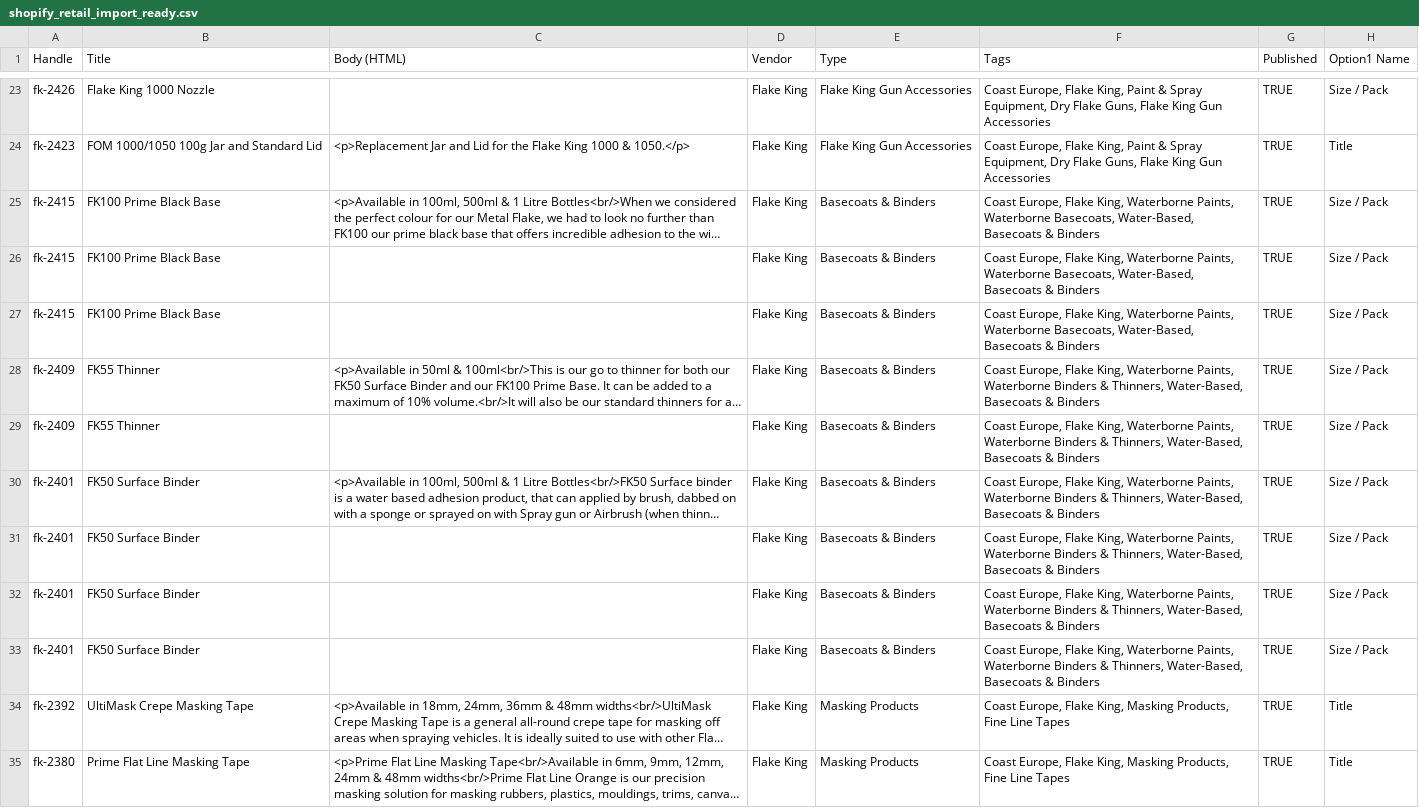
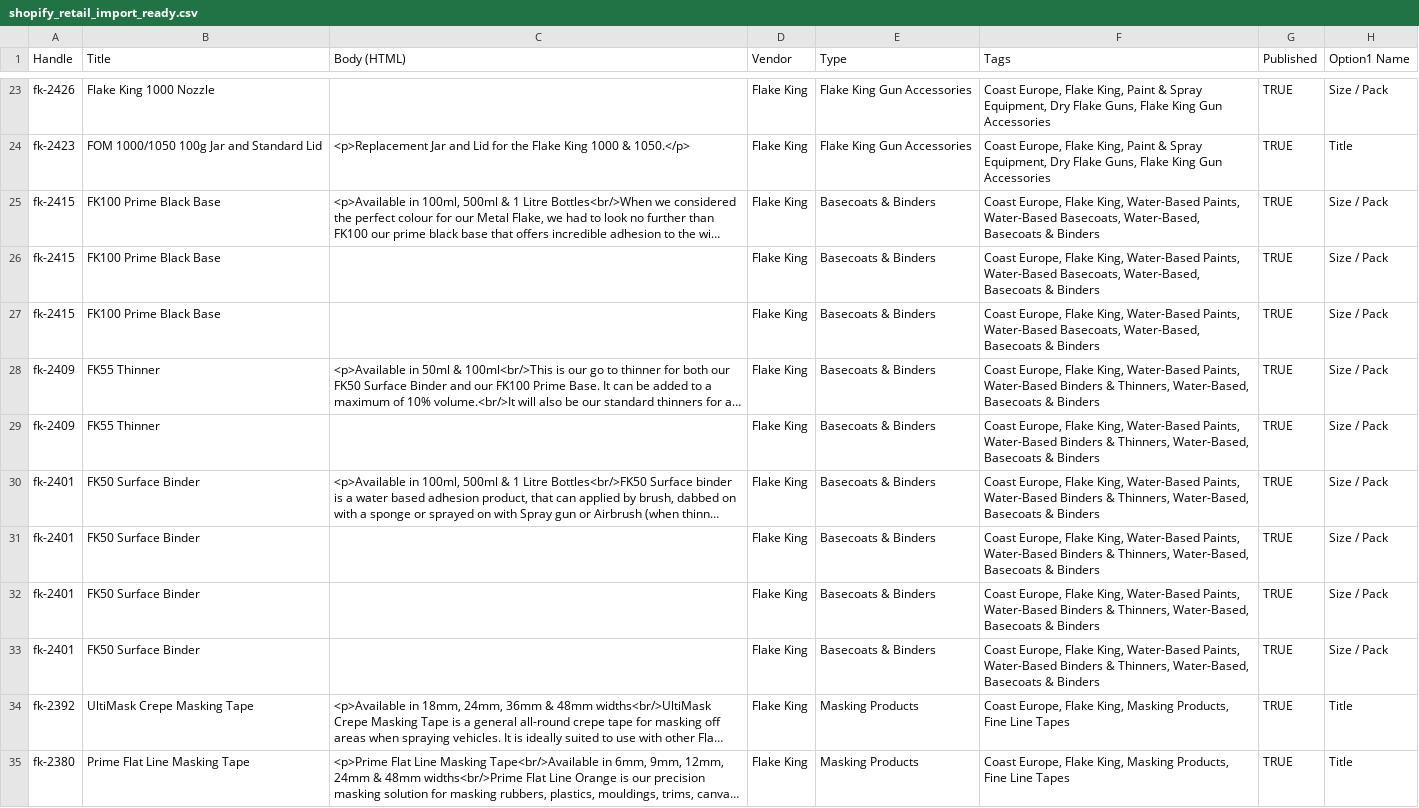
Before and after one commit to delstainton-collab/Coast-Airbrush-Europe, a CSV file: data/shopify_retail_import_ready.csv, drawn as a sheet; only a part is shown, gaps mark what is left out; long unchanged cells end in …; the diff names each change by its address in the sheet, - before the commit and + after, or states it on an @@ line.

```diff
--- a/data/shopify_retail_import_ready.csv
+++ b/data/shopify_retail_import_ready.csv
-F25:F27 (Tags): …Flake King, Waterborne Paints, Waterborne Basecoats, Water-Based,…
+F25:F27 (Tags): …Flake King, Water-Based Paints, Water-Based Basecoats, Water-Based,…
-F28:F33 (Tags): …Flake King, Waterborne Paints, Waterborne Binders &…
+F28:F33 (Tags): …Flake King, Water-Based Paints, Water-Based Binders &…
```
Also changed, not shown: data/coast_master_multi_tier_pricing_sheet.csv, 7 other files.
